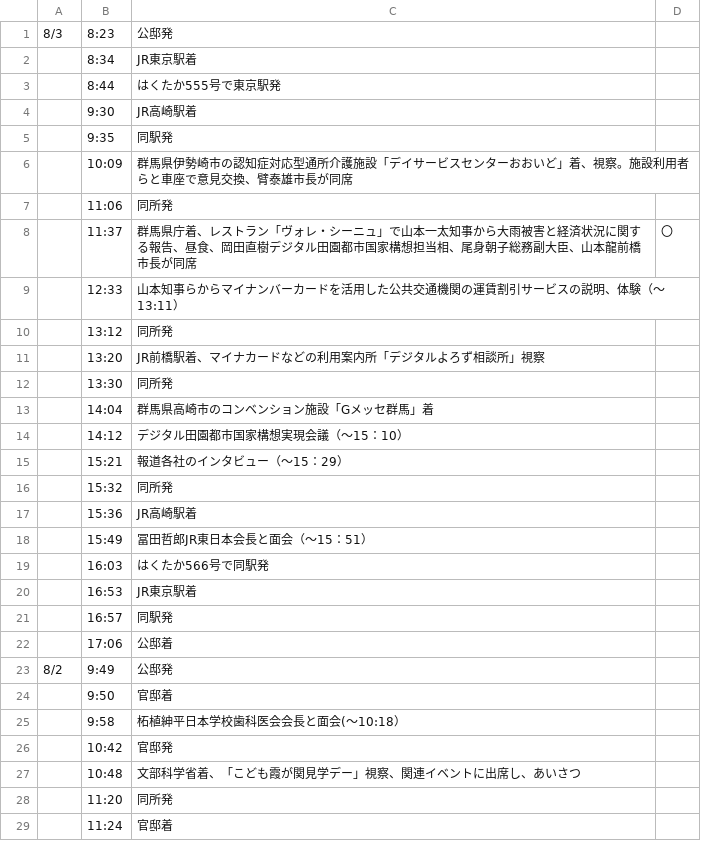
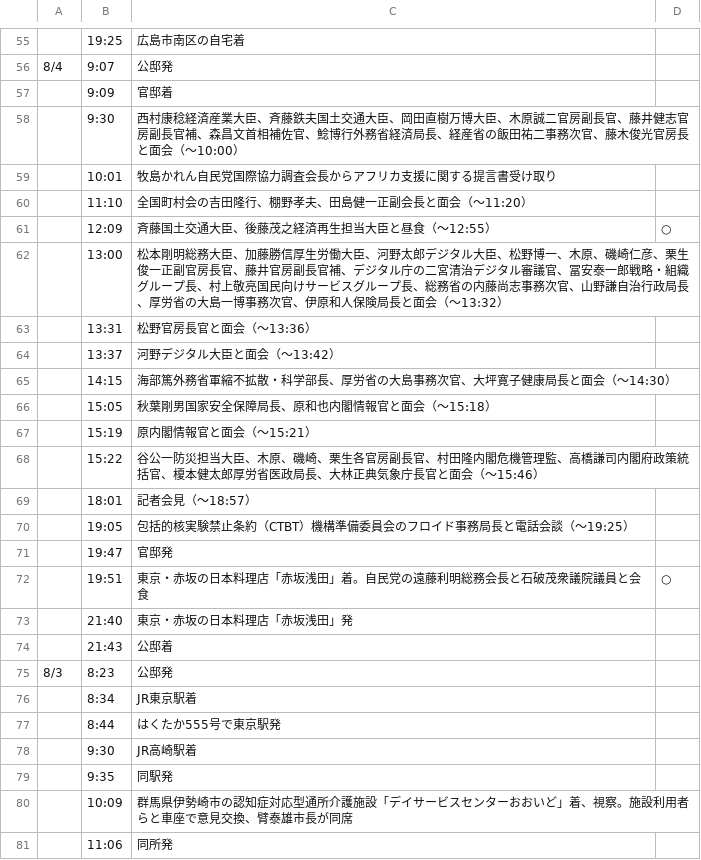
Before and after one commit to yuokada/Prime-Minister-movements, a CSV file: original/202308.csv, drawn as a sheet; only a part is shown, gaps mark what is left out; the shorter side is filled out with more unchanged rows; the diff covers the shown part only.

Commit message:
[skip ci] Update crawled files

```diff
--- a/original/202308.csv
+++ b/original/202308.csv
@@ -1 +55,21 @@
+	19:25	広島市南区の自宅着
+8/4	9:07	公邸発
+	9:09	官邸着
+	9:30	西村康稔経済産業大臣、斉藤鉄夫国土交通大臣、岡田直樹万博大臣、木原誠二官房副長官、藤井健志官房副長官補、森昌文首相補佐官、鯰博行外務省経済局長、経産省の飯田祐二事務次官、藤木俊光官房長と面会（～10:00）
+	10:01	牧島かれん自民党国際協力調査会長からアフリカ支援に関する提言書受け取り
+	11:10	全国町村会の吉田隆行、棚野孝夫、田島健一正副会長と面会（～11:20）
+	12:09	斉藤国土交通大臣、後藤茂之経済再生担当大臣と昼食（～12:55）	○
+	13:00	松本剛明総務大臣、加藤勝信厚生労働大臣、河野太郎デジタル大臣、松野博一、木原、磯崎仁彦、栗生俊一正副官房長官、藤井官房副長官補、デジタル庁の二宮清治デジタル審議官、冨安泰一郎戦略・組織グループ長、村上敬亮国民向けサービスグループ長、総務省の内藤尚志事務次官、山野謙自治行政局長、厚労省の大島一博事務次官、伊原和人保険局長と面会（～13:32）
+	13:31	松野官房長官と面会（～13:36）
+	13:37	河野デジタル大臣と面会（～13:42）
+	14:15	海部篤外務省軍縮不拡散・科学部長、厚労省の大島事務次官、大坪寛子健康局長と面会（～14:30）
+	15:05	秋葉剛男国家安全保障局長、原和也内閣情報官と面会（～15:18）
+	15:19	原内閣情報官と面会（～15:21）
+	15:22	谷公一防災担当大臣、木原、磯崎、栗生各官房副長官、村田隆内閣危機管理監、高橋謙司内閣府政策統括官、榎本健太郎厚労省医政局長、大林正典気象庁長官と面会（～15:46）
+	18:01	記者会見（～18:57）
+	19:05	包括的核実験禁止条約（CTBT）機構準備委員会のフロイド事務局長と電話会談（～19:25）
+	19:47	官邸発
+	19:51	東京・赤坂の日本料理店「赤坂浅田」着。自民党の遠藤利明総務会長と石破茂衆議院議員と会食	○
+	21:40	東京・赤坂の日本料理店「赤坂浅田」発
+	21:43	公邸着
 8/3	8:23	公邸発
```
Also changed, not shown: 54 added rows elsewhere in this file.
